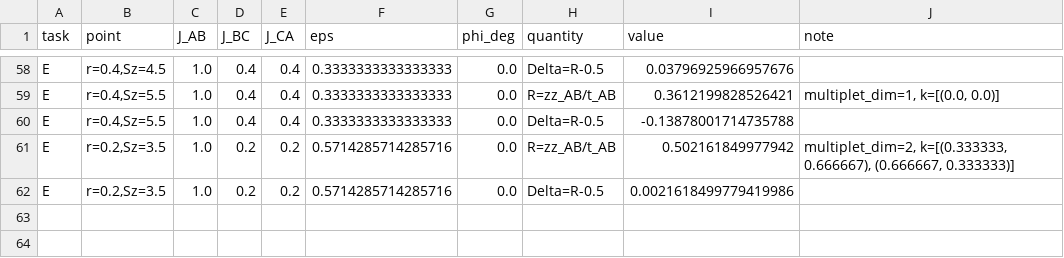
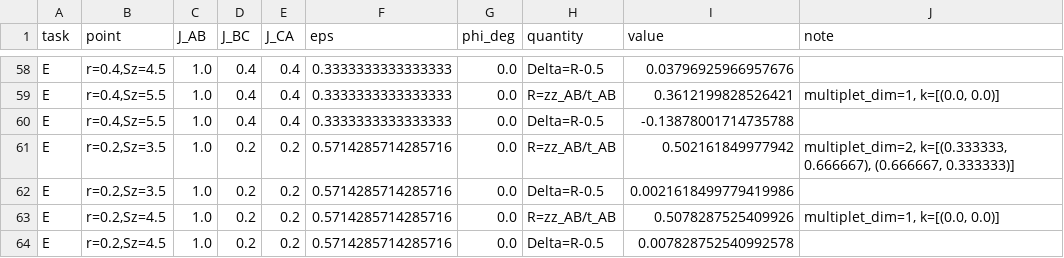
Before and after one commit to cywon-commits/stuffed-honeycomb-magnetism, a CSV file: data/field_dice/n27/summary_n27.csv, drawn as a sheet; only a part is shown, gaps mark what is left out; the diff names each change by its address in the sheet, - before the commit and + after, or states it on an @@ line.

```diff
--- a/data/field_dice/n27/summary_n27.csv
+++ b/data/field_dice/n27/summary_n27.csv
+row 63: E | r=0.2,Sz=4.5 | 1.0 | 0.2 | 0.2 | 0.5714285714285716 | 0.0 | R=zz_AB/t_AB | 0.5078287525409926 | multiplet_dim=1, k=[(0.0, 0.0)]
+row 64: E | r=0.2,Sz=4.5 | 1.0 | 0.2 | 0.2 | 0.5714285714285716 | 0.0 | Delta=R-0.5 | 0.007828752540992578
```
Also changed, not shown: data/field_dice/n27/task_E.csv.
